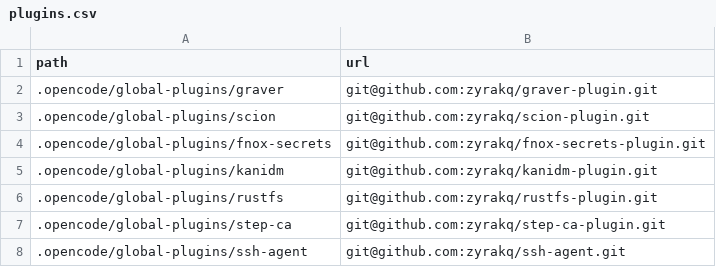
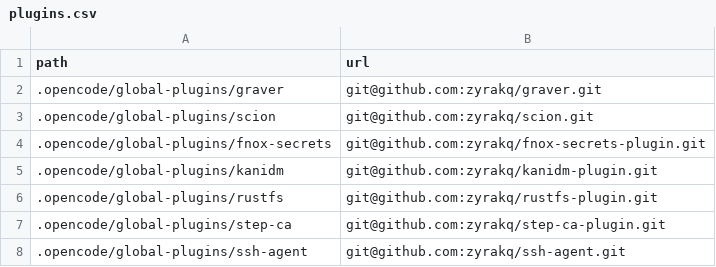
Before and after one commit to zyrakq/docker-stack-collection, a CSV file: plugins.csv, drawn as a sheet.

Commit message:
Fix graver and scion plugin URLs
Replaced graver-plugin and scion-plugin URLs with graver and scion

Point manifests to the existing repositories

```diff
--- a/plugins.csv
+++ b/plugins.csv
@@ -1,4 +1,4 @@
 path;url
-.opencode/global-plugins/graver;git@github.com:zyrakq/graver-plugin.git
-.opencode/global-plugins/scion;git@github.com:zyrakq/scion-plugin.git
+.opencode/global-plugins/graver;git@github.com:zyrakq/graver.git
+.opencode/global-plugins/scion;git@github.com:zyrakq/scion.git
 .opencode/global-plugins/fnox-secrets;git@github.com:zyrakq/fnox-secrets-plugin.git
```
